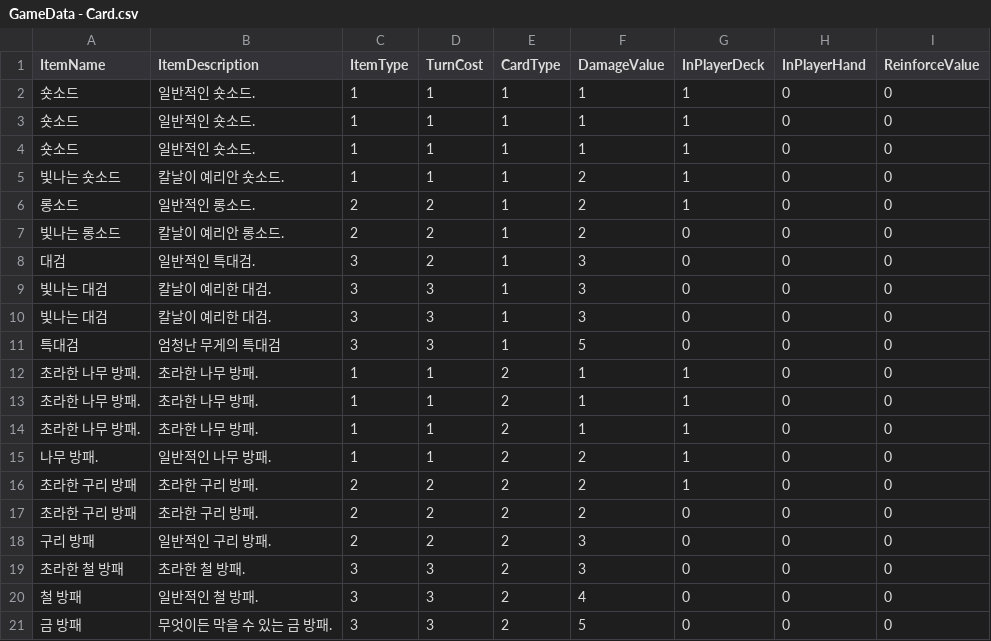
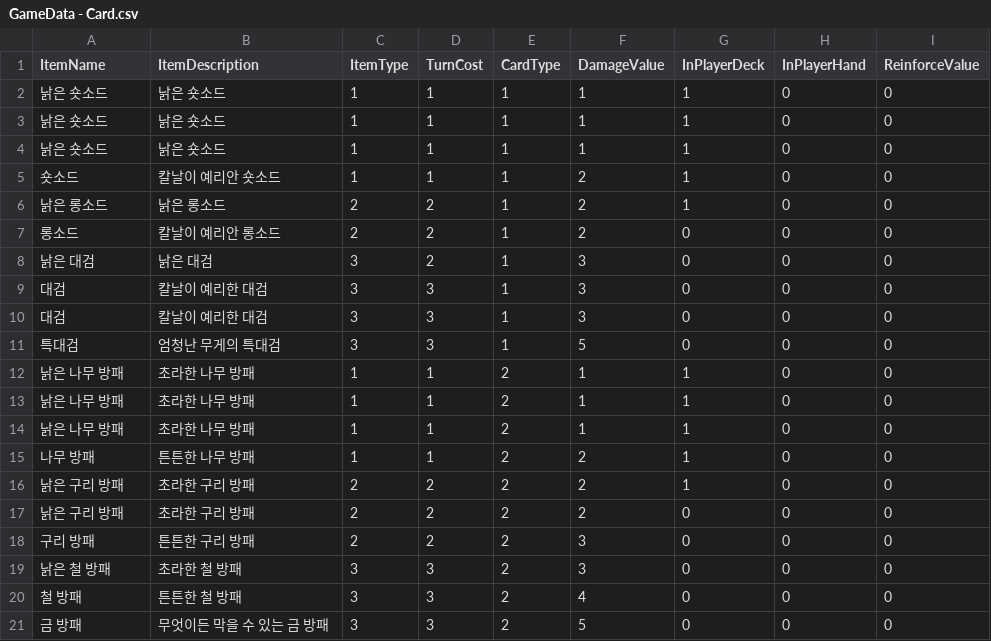
Before and after one commit to jes3071/projectJP, a CSV file: Assets/Resources/GameData/GameData - Card.csv, drawn as a sheet.

Commit message:
아이템 이름, 설명 접두어 수정, 마침표 표기 수정

```diff
--- a/Assets/Resources/GameData/GameData - Card.csv
+++ b/Assets/Resources/GameData/GameData - Card.csv
@@ -1,21 +1,21 @@
 ItemName,ItemDescription,ItemType,TurnCost,CardType,DamageValue,InPlayerDeck,InPlayerHand,ReinforceValue
-숏소드,일반적인 숏소드.,1,1,1,1,1,0,0
-숏소드,일반적인 숏소드.,1,1,1,1,1,0,0
-숏소드,일반적인 숏소드.,1,1,1,1,1,0,0
-빛나는 숏소드,칼날이 예리안 숏소드.,1,1,1,2,1,0,0
-롱소드,일반적인 롱소드.,2,2,1,2,1,0,0
-빛나는 롱소드,칼날이 예리안 롱소드.,2,2,1,2,0,0,0
-대검,일반적인 특대검.,3,2,1,3,0,0,0
-빛나는 대검,칼날이 예리한 대검.,3,3,1,3,0,0,0
-빛나는 대검,칼날이 예리한 대검.,3,3,1,3,0,0,0
+낡은 숏소드,낡은 숏소드,1,1,1,1,1,0,0
+낡은 숏소드,낡은 숏소드,1,1,1,1,1,0,0
+낡은 숏소드,낡은 숏소드,1,1,1,1,1,0,0
+숏소드,칼날이 예리안 숏소드,1,1,1,2,1,0,0
+낡은 롱소드,낡은 롱소드,2,2,1,2,1,0,0
+롱소드,칼날이 예리안 롱소드,2,2,1,2,0,0,0
+낡은 대검,낡은 대검,3,2,1,3,0,0,0
+대검,칼날이 예리한 대검,3,3,1,3,0,0,0
+대검,칼날이 예리한 대검,3,3,1,3,0,0,0
 특대검,엄청난 무게의 특대검,3,3,1,5,0,0,0
-초라한 나무 방패.,초라한 나무 방패.,1,1,2,1,1,0,0
-초라한 나무 방패.,초라한 나무 방패.,1,1,2,1,1,0,0
-초라한 나무 방패.,초라한 나무 방패.,1,1,2,1,1,0,0
-나무 방패.,일반적인 나무 방패.,1,1,2,2,1,0,0
-초라한 구리 방패,초라한 구리 방패.,2,2,2,2,1,0,0
-초라한 구리 방패,초라한 구리 방패.,2,2,2,2,0,0,0
-구리 방패,일반적인 구리 방패.,2,2,2,3,0,0,0
-초라한 철 방패,초라한 철 방패.,3,3,2,3,0,0,0
-철 방패,일반적인 철 방패.,3,3,2,4,0,0,0
-금 방패,무엇이든 막을 수 있는 금 방패.,3,3,2,5,0,0,0
+낡은 나무 방패,초라한 나무 방패,1,1,2,1,1,0,0
+낡은 나무 방패,초라한 나무 방패,1,1,2,1,1,0,0
+낡은 나무 방패,초라한 나무 방패,1,1,2,1,1,0,0
+나무 방패,튼튼한 나무 방패,1,1,2,2,1,0,0
+낡은 구리 방패,초라한 구리 방패,2,2,2,2,1,0,0
+낡은 구리 방패,초라한 구리 방패,2,2,2,2,0,0,0
+구리 방패,튼튼한 구리 방패,2,2,2,3,0,0,0
+낡은 철 방패,초라한 철 방패,3,3,2,3,0,0,0
+철 방패,튼튼한 철 방패,3,3,2,4,0,0,0
+금 방패,무엇이든 막을 수 있는 금 방패,3,3,2,5,0,0,0
```
